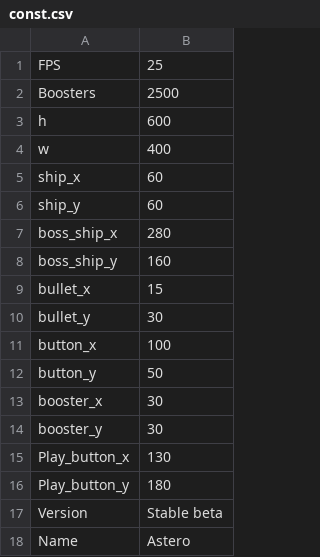
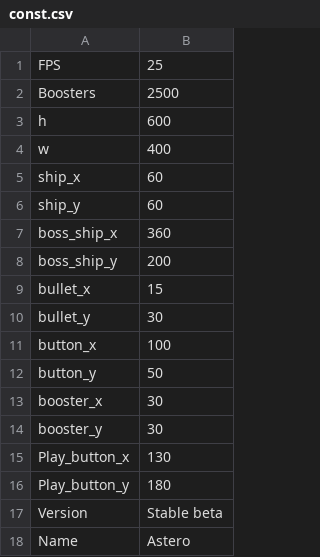
Before and after one commit to FelixDes/Shoot-em_up, a CSV file: Res/CSV/const.csv, drawn as a sheet.

```diff
--- a/Res/CSV/const.csv
+++ b/Res/CSV/const.csv
@@ -6,4 +6,4 @@
 "ship_y","60"
-"boss_ship_x","280"
-"boss_ship_y","160"
+"boss_ship_x","360"
+"boss_ship_y","200"
 "bullet_x","15"
```
Also changed, not shown: 3 other files.
